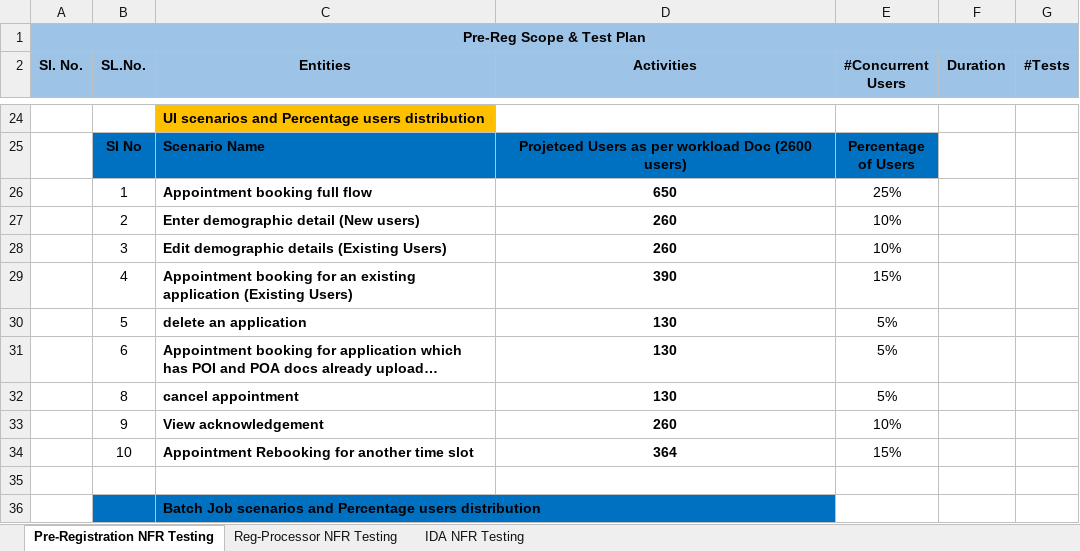
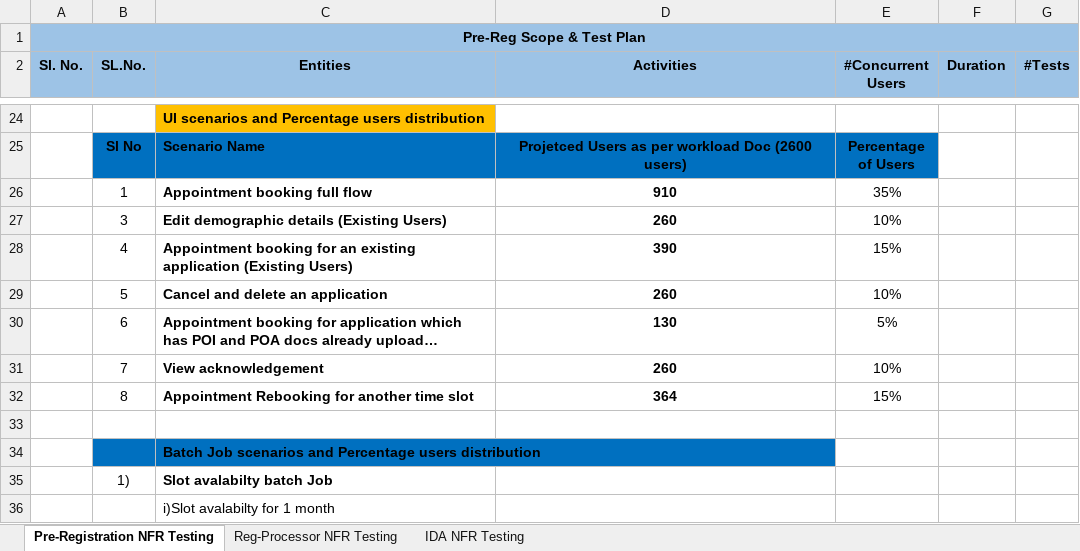
Before and after one commit to nihallakshmankonchady/performance-test-scripts, an Excel workbook: workload_models/NFR-TestPlan_MOSIP_PreReg_RegProc_Updated_Latest.xlsx, sheet Pre-Registration NFR Testing, drawn as a sheet; only a part is shown, gaps mark what is left out; the shorter side is filled out with more unchanged rows; long unchanged cells end in …; values as stored, in another font and other column widths than the file's, no borders; removed rows and columns are numbered as before the commit, all else as after; the diff names each change by its address in the sheet, - before the commit and + after, or states it on an @@ line.

```diff
--- a/workload_models/NFR-TestPlan_MOSIP_PreReg_RegProc_Updated_Latest.xlsx (sheet Pre-Registration NFR Testing)
+++ b/workload_models/NFR-TestPlan_MOSIP_PreReg_RegProc_Updated_Latest.xlsx (sheet Pre-Registration NFR Testing)
-D26 (Activities): 650
+D26 (Activities): 910
-E26 (#Concurrent Users): 25%
+E26 (#Concurrent Users): 35%
-row 27:  | 2 | Enter demographic detail (New users) | 260 | 10%
-C29 (Entities): delete an application
+C29 (Entities): Cancel and delete an application
-D29 (Activities): 130
+D29 (Activities): 260
-E29 (#Concurrent Users): 5%
+E29 (#Concurrent Users): 10%
-row 32:  | 8 | cancel appointment | 130 | 5%
-B31 (SL.No.): 9
+B31 (SL.No.): 7
-B32 (SL.No.): 10
+B32 (SL.No.): 8
```
Also changed, not shown: sheet IDA NFR Testing, sheet Reg-Processor NFR Testing.
